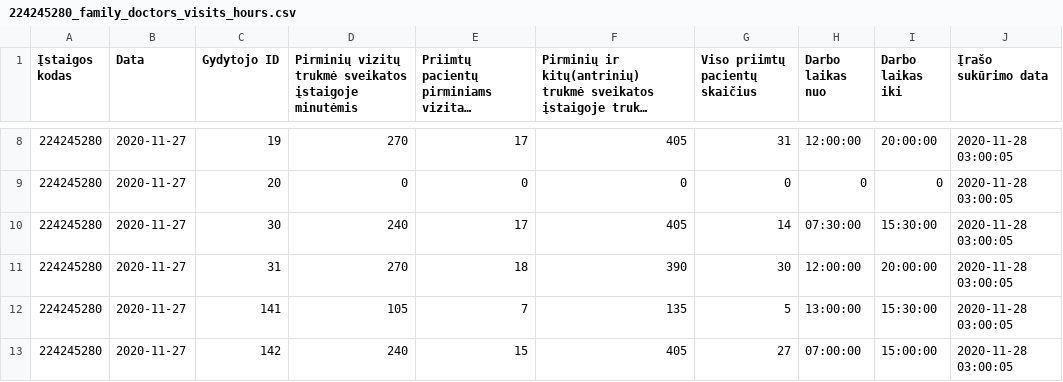
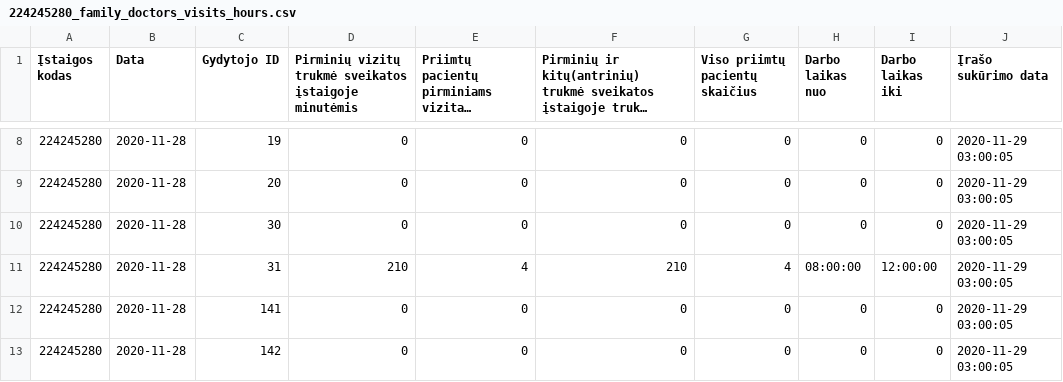
Before and after one commit to vilnius/lazdynu-poliklinika, a CSV file: 224245280_family_doctors_visits_hours.csv, drawn as a sheet; only a part is shown, gaps mark what is left out; long unchanged cells end in …; the diff covers the shown part only.

```diff
--- a/224245280_family_doctors_visits_hours.csv
+++ b/224245280_family_doctors_visits_hours.csv
@@ -8,6 +8,6 @@
-224245280;2020-11-27;19;270;17;405;31;12:00:00;20:00:00;2020-11-28 03:00:05
-224245280;2020-11-27;20;0;0;0;0;0;0;2020-11-28 03:00:05
-224245280;2020-11-27;30;240;17;405;14;07:30:00;15:30:00;2020-11-28 03:00:05
-224245280;2020-11-27;31;270;18;390;30;12:00:00;20:00:00;2020-11-28 03:00:05
-224245280;2020-11-27;141;105;7;135;5;13:00:00;15:30:00;2020-11-28 03:00:05
-224245280;2020-11-27;142;240;15;405;27;07:00:00;15:00:00;2020-11-28 03:00:05
+224245280;2020-11-28;19;0;0;0;0;0;0;2020-11-29 03:00:05
+224245280;2020-11-28;20;0;0;0;0;0;0;2020-11-29 03:00:05
+224245280;2020-11-28;30;0;0;0;0;0;0;2020-11-29 03:00:05
+224245280;2020-11-28;31;210;4;210;4;08:00:00;12:00:00;2020-11-29 03:00:05
+224245280;2020-11-28;141;0;0;0;0;0;0;2020-11-29 03:00:05
+224245280;2020-11-28;142;0;0;0;0;0;0;2020-11-29 03:00:05
```
Also changed, not shown: 85 edited cells elsewhere in this file, 224245280_family_doctors_list.csv, 1 other file.
